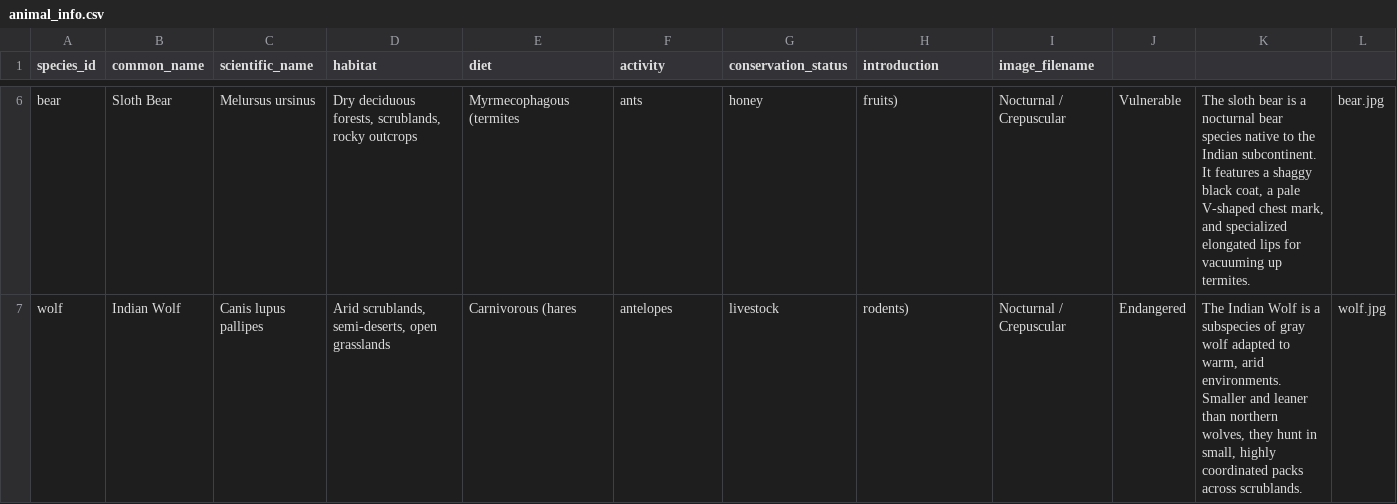
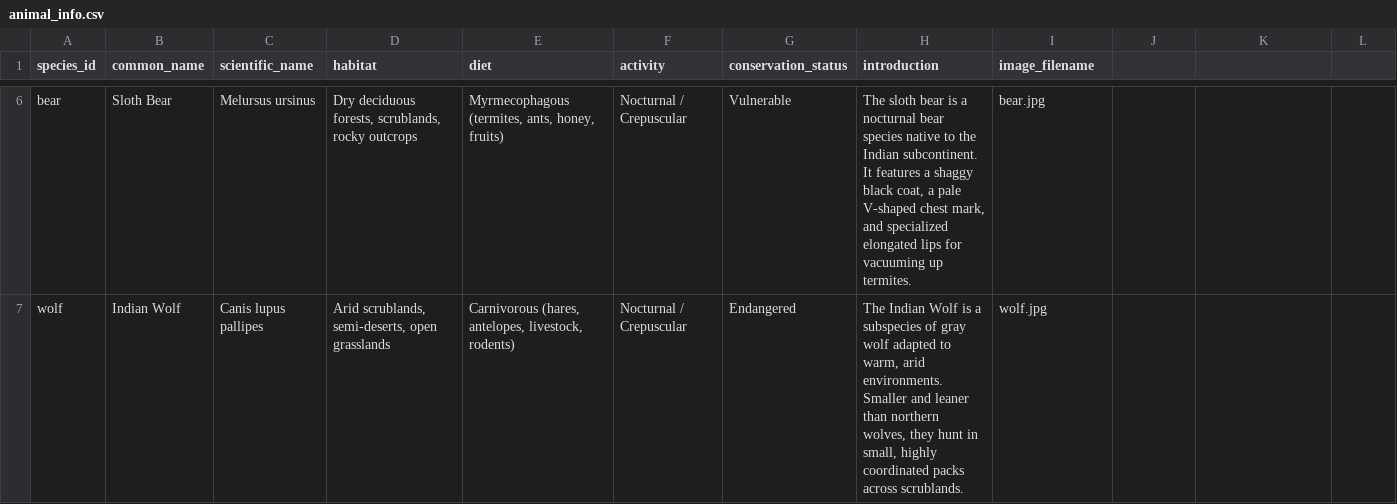
Before and after one commit to Amasha1009/wildlife-footprint-ai, a CSV file: animal_info/animal_info.csv, drawn as a sheet; only a part is shown, gaps mark what is left out; the diff covers the shown part only; the diff names each change by its address in the sheet, - before the commit and + after, or states it on an @@ line.

```diff
--- a/animal_info/animal_info.csv
+++ b/animal_info/animal_info.csv
-E6 (diet): Myrmecophagous (termites
+E6 (diet): Myrmecophagous (termites, ants, honey, fruits)
-F6 (activity): ants
+F6 (activity): Nocturnal / Crepuscular
-G6 (conservation_status): honey
+G6 (conservation_status): Vulnerable
-H6 (introduction): fruits)
+H6 (introduction): The sloth bear is a nocturnal bear species native to the Indian subcontinent. It features a shaggy black coat, a pale V-shaped chest mark, and specialized elongated lips for vacuuming up termites.
-I6 (image_filename): Nocturnal / Crepuscular
+I6 (image_filename): bear.jpg
-J6: Vulnerable
+J6: (empty)
-K6: The sloth bear is a nocturnal bear species native to the Indian subcontinent. It features a shaggy black coat, a pale V-shaped chest mark, and specialized elongated lips for vacuuming up termites.
+K6: (empty)
-L6: bear.jpg
+L6: (empty)
-E7 (diet): Carnivorous (hares
+E7 (diet): Carnivorous (hares, antelopes, livestock, rodents)
-F7 (activity): antelopes
+F7 (activity): Nocturnal / Crepuscular
-G7 (conservation_status): livestock
+G7 (conservation_status): Endangered
-H7 (introduction): rodents)
+H7 (introduction): The Indian Wolf is a subspecies of gray wolf adapted to warm, arid environments. Smaller and leaner than northern wolves, they hunt in small, highly coordinated packs across scrublands.
-I7 (image_filename): Nocturnal / Crepuscular
+I7 (image_filename): wolf.jpg
-J7: Endangered
+J7: (empty)
-K7: The Indian Wolf is a subspecies of gray wolf adapted to warm, arid environments. Smaller and leaner than northern wolves, they hunt in small, highly coordinated packs across scrublands.
+K7: (empty)
-L7: wolf.jpg
+L7: (empty)
```
Also changed, not shown: 30 edited cells elsewhere in this file, 2 other files.
